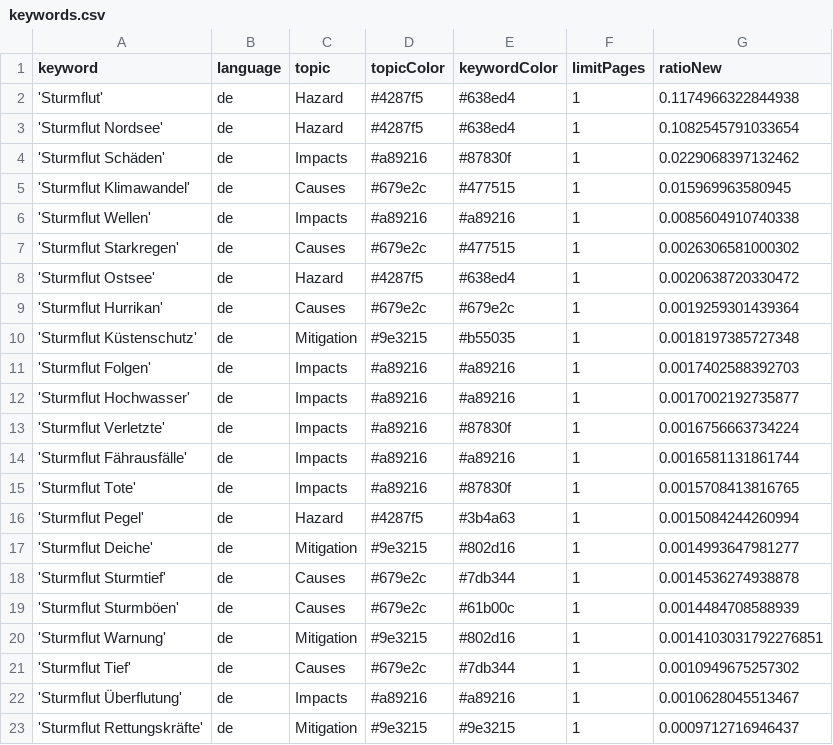
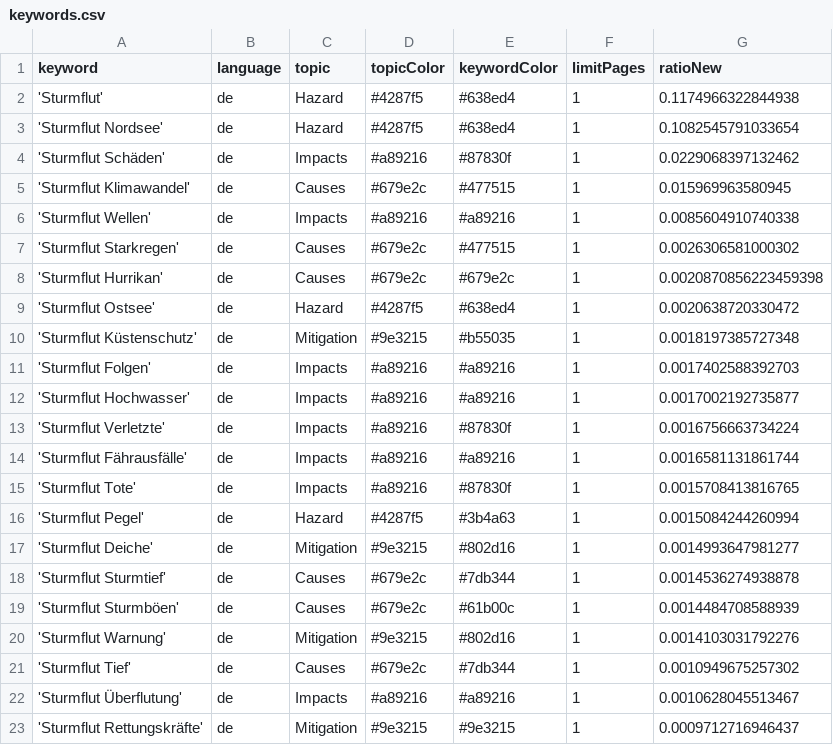
Before and after one commit to MomoMusic/winterIsComing2, a CSV file: keywords.csv, drawn as a sheet; only a part is shown.

Commit message:
Commit from GitHub Actions (harvest:0.0)

```diff
--- a/keywords.csv
+++ b/keywords.csv
@@ -7,4 +7,4 @@ keyword,language,topic,topicColor,keywordColor,limitPages,ratioNew
 'Sturmflut Starkregen',de,Causes,#679e2c,#477515,1,0.0026306581000302
+'Sturmflut Hurrikan',de,Causes,#679e2c,#679e2c,1,0.0020870856223459398
 'Sturmflut Ostsee',de,Hazard,#4287f5,#638ed4,1,0.0020638720330472
-'Sturmflut Hurrikan',de,Causes,#679e2c,#679e2c,1,0.0019259301439364
 'Sturmflut Küstenschutz',de,Mitigation,#9e3215,#b55035,1,0.0018197385727348
@@ -19,3 +19,3 @@ keyword,language,topic,topicColor,keywordColor,limitPages,ratioNew
 'Sturmflut Sturmböen',de,Causes,#679e2c,#61b00c,1,0.0014484708588939
-'Sturmflut Warnung',de,Mitigation,#9e3215,#802d16,1,0.0014103031792276851
+'Sturmflut Warnung',de,Mitigation,#9e3215,#802d16,1,0.0014103031792276
 'Sturmflut Tief',de,Causes,#679e2c,#7db344,1,0.0010949675257302
```
